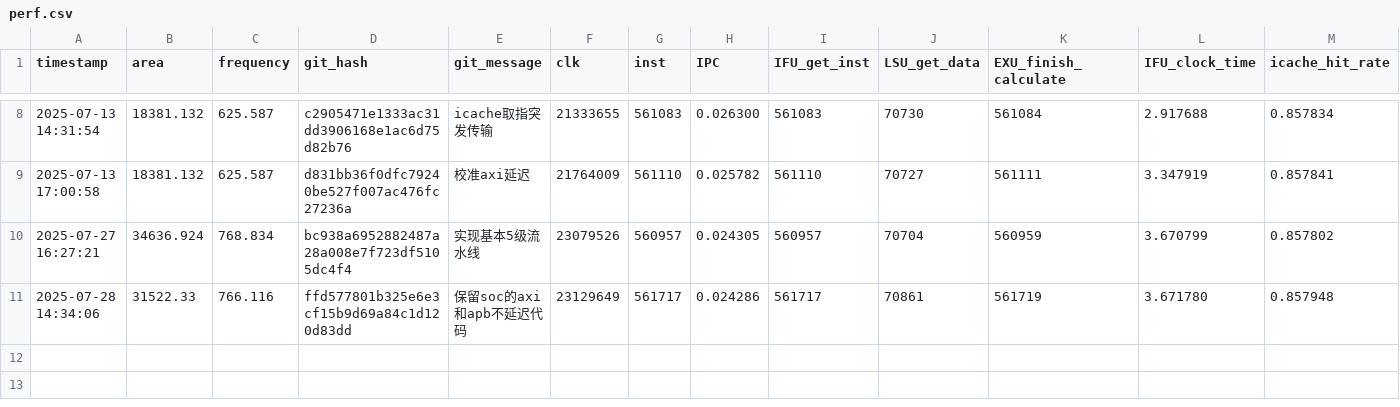
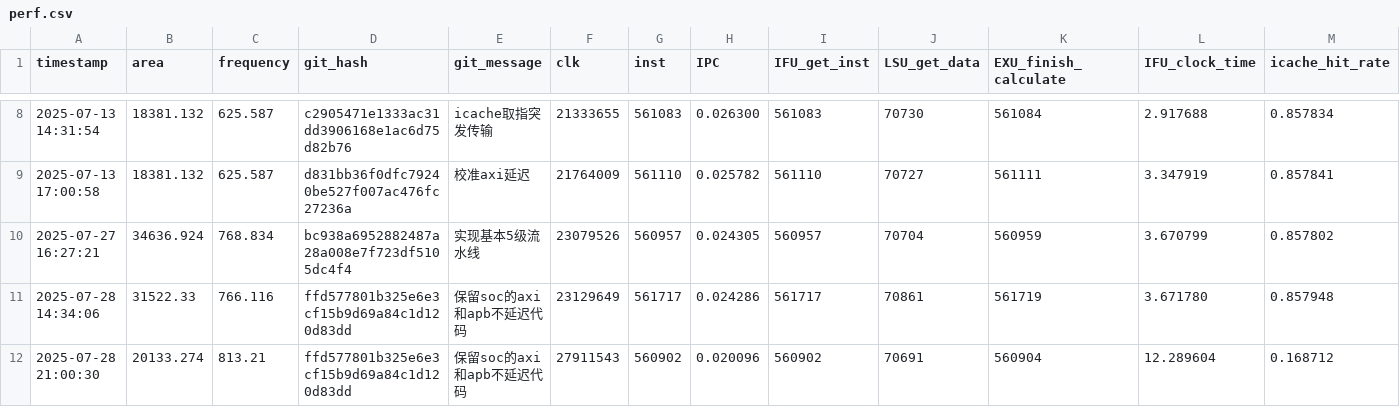
Before and after one commit to Plutoisy/ysyx-workbench, a CSV file: npc/perf.csv, drawn as a sheet; only a part is shown, gaps mark what is left out; rows hold the shown columns only; the diff names each change by its address in the sheet, - before the commit and + after, or states it on an @@ line.

```diff
--- a/npc/perf.csv
+++ b/npc/perf.csv
+row 12: 2025-07-28 21:00:30 | 20133.274 | 813.21 | ffd577801b325e6e3cf15b9d69a84c1d120d83dd | 保留soc的axi和apb不延迟代码 | 27911543 | 560902 | 0.020096 | 560902 | 70691 | 560904 | 12.289604 | 0.168712
```
Also changed, not shown: 2 other files.
